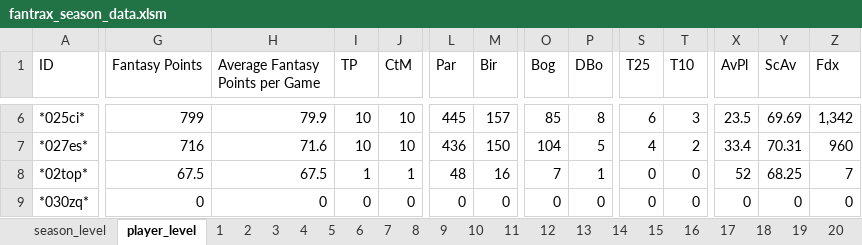
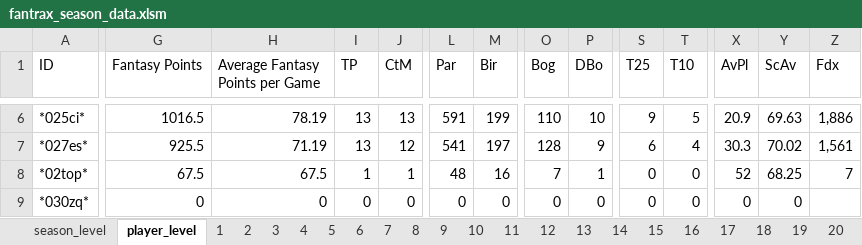
Before and after one commit to mikejackson35/fantrax, an Excel workbook: fantrax_season_data.xlsm, sheet player_level, drawn as a sheet; only a part is shown, gaps mark what is left out; values as stored, in another font and other column widths than the file's, no borders; the diff covers the shown part only; the diff names each change by its address in the sheet, - before the commit and + after, or states it on an @@ line.

```diff
--- a/fantrax_season_data.xlsm (sheet player_level)
+++ b/fantrax_season_data.xlsm (sheet player_level)
-G6 (Fantasy Points): 799
+G6 (Fantasy Points): 1016.5
-H6 (Average Fantasy Points per Game): 79.9
+H6 (Average Fantasy Points per Game): 78.19
-I6:I7 (TP): 10
+I6:I7 (TP): 13
-J6 (CtM): 10
+J6 (CtM): 13
-L6 (Par): 445
+L6 (Par): 591
-M6 (Bir): 157
+M6 (Bir): 199
-O6 (Bog): 85
+O6 (Bog): 110
-P6 (DBo): 8
+P6 (DBo): 10
-S6 (T25): 6
+S6 (T25): 9
-T6 (T10): 3
+T6 (T10): 5
-X6 (AvPl): 23.5
+X6 (AvPl): 20.9
-Y6 (ScAv): 69.69
+Y6 (ScAv): 69.63
-Z6 (Fdx): 1,342
+Z6 (Fdx): 1,886
-G7 (Fantasy Points): 716
+G7 (Fantasy Points): 925.5
-H7 (Average Fantasy Points per Game): 71.6
+H7 (Average Fantasy Points per Game): 71.19
-J7 (CtM): 10
+J7 (CtM): 12
-L7 (Par): 436
+L7 (Par): 541
-M7 (Bir): 150
+M7 (Bir): 197
-O7 (Bog): 104
+O7 (Bog): 128
-P7 (DBo): 5
+P7 (DBo): 9
-S7 (T25): 4
+S7 (T25): 6
-T7 (T10): 2
+T7 (T10): 4
-X7 (AvPl): 33.4
+X7 (AvPl): 30.3
-Y7 (ScAv): 70.31
+Y7 (ScAv): 70.02
-Z7 (Fdx): 960
+Z7 (Fdx): 1,561
-Z9 (Fdx): 0
+Z9 (Fdx): (empty)
```
Also changed, not shown: 8 added rows, 4 removed rows and 1154 edited cells elsewhere in this sheet, 3 other files.
